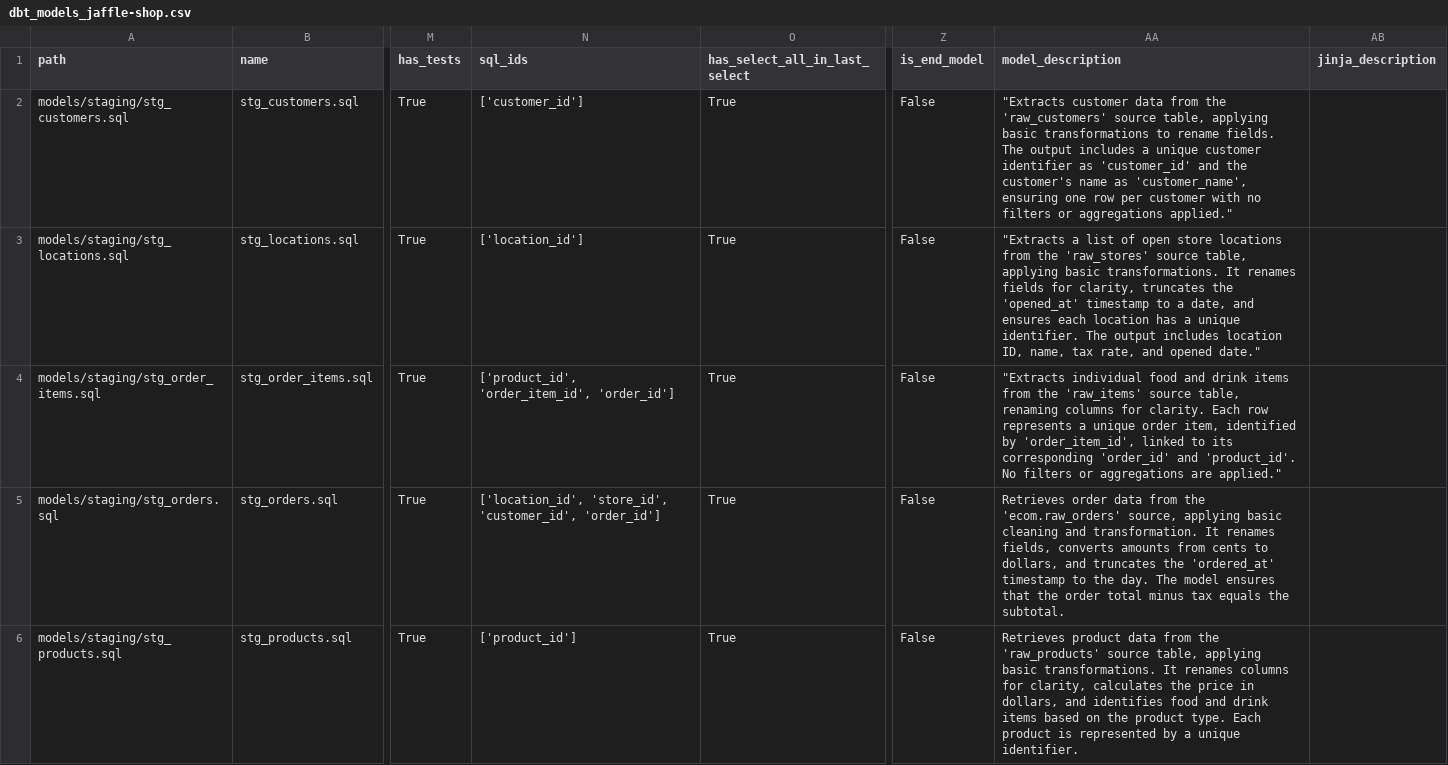
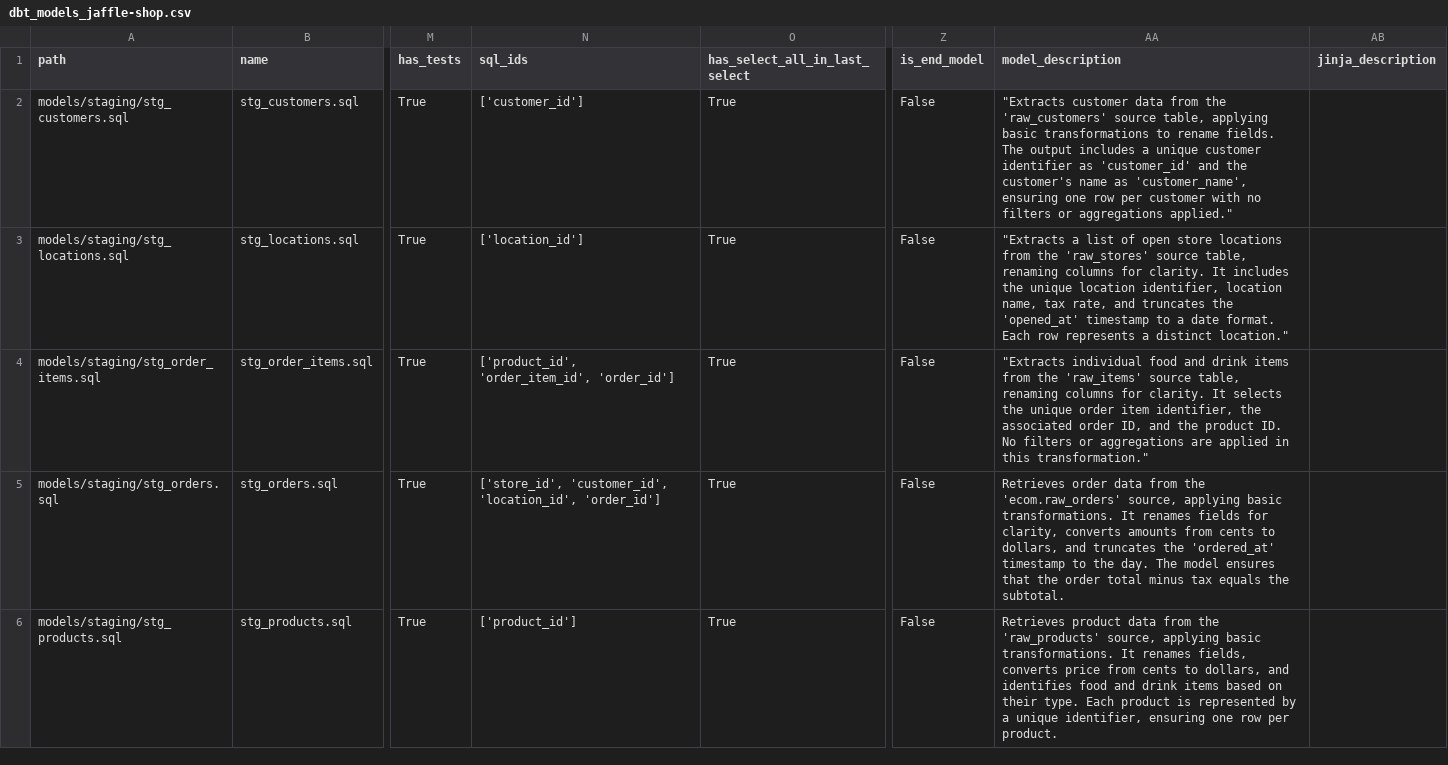
Before and after one commit to EAlmazanG/llm-rag-dbt, a CSV file: data/dbt_models_jaffle-shop.csv, drawn as a sheet; only a part is shown, gaps mark what is left out; the diff covers the shown part only; the diff names each change by its address in the sheet, - before the commit and + after, or states it on an @@ line.

```diff
--- a/data/dbt_models_jaffle-shop.csv
+++ b/data/dbt_models_jaffle-shop.csv
-AA3 (model_description): …source table, applying basic transformations. It renames fields for clarity, truncates the 'opened_at' timestamp to a date, and ensures each location has a unique identifier. The output includes location ID, name, tax rate, and opened date."
+AA3 (model_description): …source table, renaming columns for clarity. It includes the unique location identifier, location name, tax rate, and truncates the 'opened_at' timestamp to a date format. Each row represents a distinct location."
-AA4 (model_description): …for clarity. Each row represents a unique order item, identified by 'order_item_id', linked to its corresponding 'order_id' and 'product_id'. No filters or aggregations are applied."
+AA4 (model_description): …for clarity. It selects the unique order item identifier, the associated order ID, and the product ID. No filters or aggregations are applied in this transformation."
-N5 (sql_ids): ['location_id', 'store_id', 'customer_id', 'order_id']
+N5 (sql_ids): ['store_id', 'customer_id', 'location_id', 'order_id']
-AA5 (model_description): …applying basic cleaning and transformation. It renames fields, converts amounts…
+AA5 (model_description): …applying basic transformations. It renames fields for clarity, converts amounts…
-AA6 (model_description): …the 'raw_products' source table, applying basic transformations. It renames columns for clarity, calculates the price in dollars, and identifies food and drink items based on the product type. Each product is represented by a unique identifier.
+AA6 (model_description): …the 'raw_products' source, applying basic transformations. It renames fields, converts price from cents to dollars, and identifies food and drink items based on their type. Each product is represented by a unique identifier, ensuring one row per product.
```
Also changed, not shown: 10 edited cells elsewhere in this file, data/dbt_project_jaffle-shop.csv, 1 other file.
